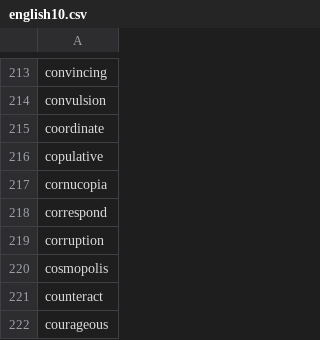
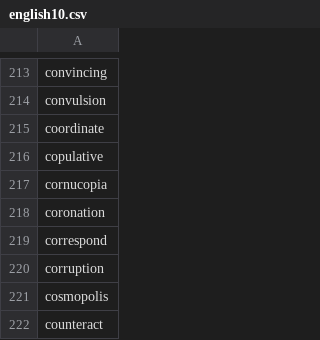
Before and after one commit to yhnnd/wordlab, a CSV file: Files/lang/en/english10.csv, drawn as a sheet; only a part is shown, gaps mark what is left out; the shorter side is filled out with more unchanged rows; the diff names each change by its address in the sheet, - before the commit and + after, or states it on an @@ line.

```diff
--- a/Files/lang/en/english10.csv
+++ b/Files/lang/en/english10.csv
+row 218: coronation
```
Also changed, not shown: Files/lang/ch/chinese10.csv, Files/lang/ch/chinese11.csv, 4 other files.
